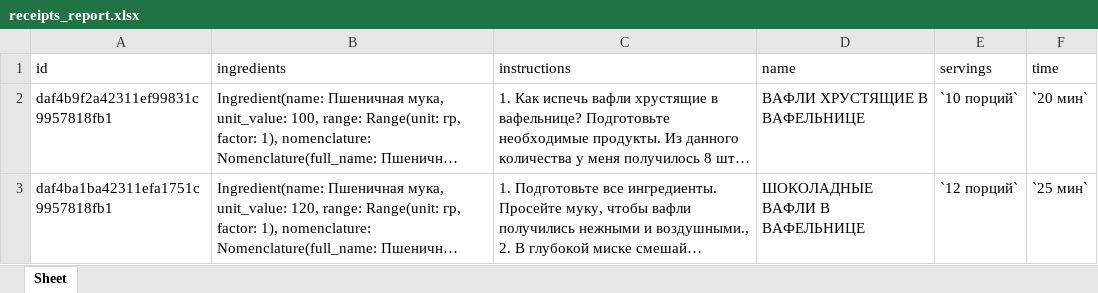
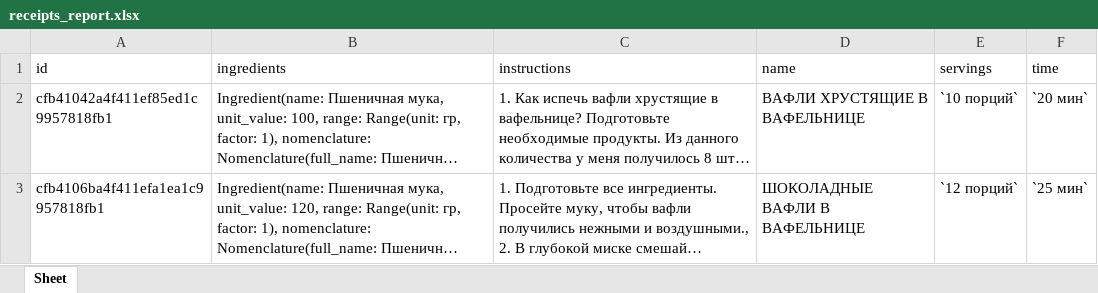
Before and after one commit to rassAV/design_patterns, an Excel workbook: data/reports/receipts_report.xlsx, sheet Sheet, drawn as a sheet; long unchanged cells end in …; values as stored, in another font and other column widths than the file's, no borders; the diff names each change by its address in the sheet, - before the commit and + after, or states it on an @@ line.

```diff
--- a/data/reports/receipts_report.xlsx (sheet Sheet)
+++ b/data/reports/receipts_report.xlsx (sheet Sheet)
-A2 (id): daf4b9f2a42311ef99831c9957818fb1
+A2 (id): cfb41042a4f411ef85ed1c9957818fb1
-A3 (id): daf4ba1ba42311efa1751c9957818fb1
+A3 (id): cfb4106ba4f411efa1ea1c9957818fb1
```
Also changed, not shown: 29 other files.
